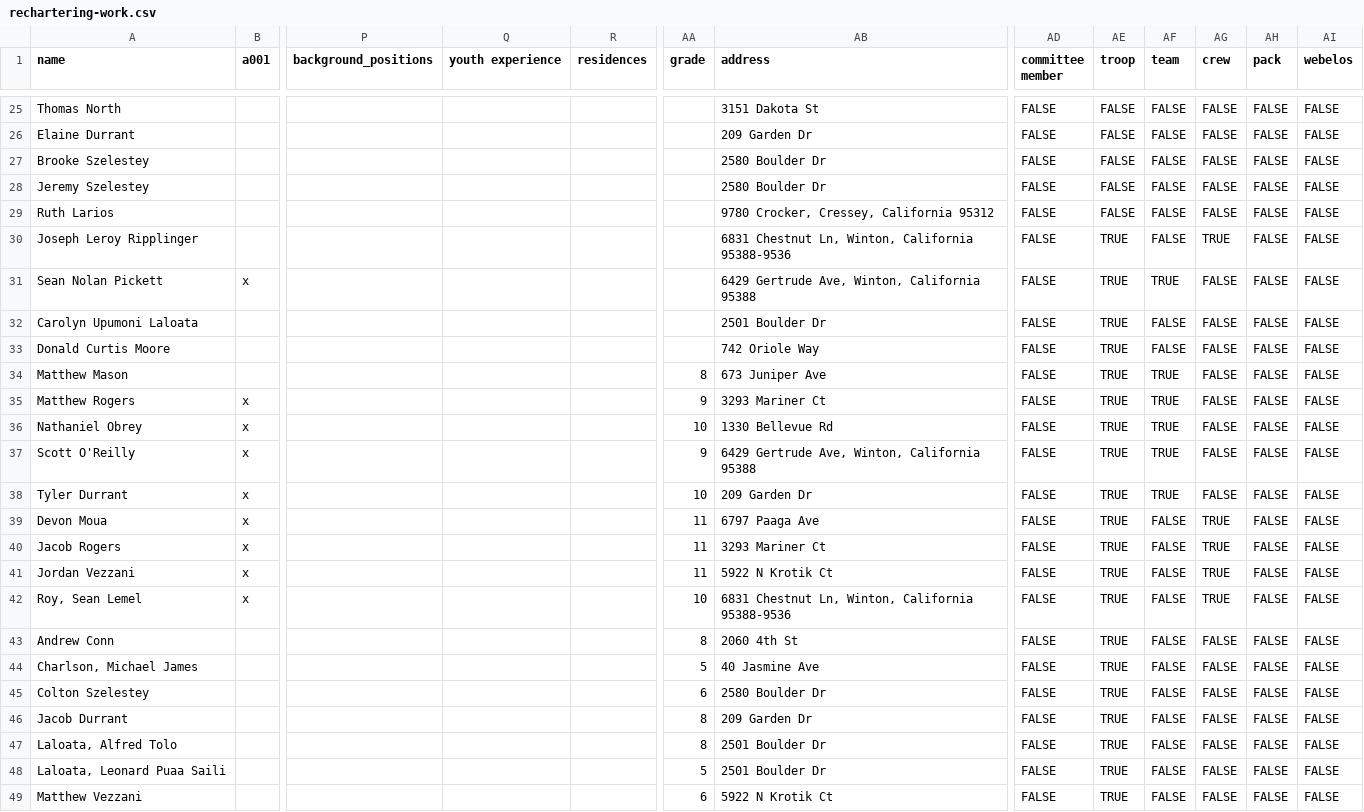
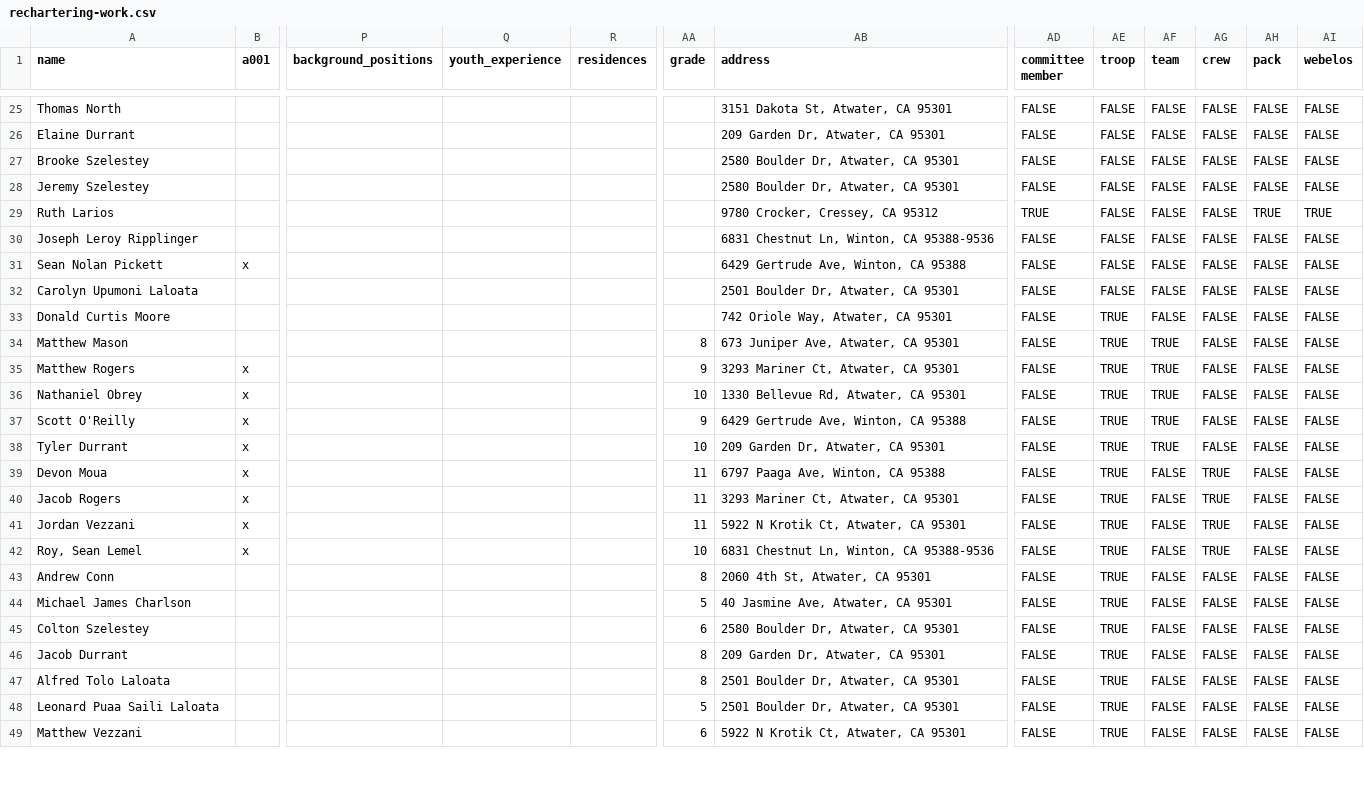
Before and after one commit to dcvezzani/pdf-scouts, a CSV file: rechartering-work.csv, drawn as a sheet; only a part is shown, gaps mark what is left out; the diff covers the shown part only; the diff names each change by its address in the sheet, - before the commit and + after, or states it on an @@ line.

```diff
--- a/rechartering-work.csv
+++ b/rechartering-work.csv
-Q1: youth experience
+Q1: youth_experience
-AB25 (address): 3151 Dakota St
+AB25 (address): 3151 Dakota St, Atwater, CA 95301
-AB26 (address): 209 Garden Dr
+AB26 (address): 209 Garden Dr, Atwater, CA 95301
-AB27:AB28 (address): 2580 Boulder Dr
+AB27:AB28 (address): 2580 Boulder Dr, Atwater, CA 95301
-AB29 (address): 9780 Crocker, Cressey, California 95312
+AB29 (address): 9780 Crocker, Cressey, CA 95312
-AD29 (committee member): FALSE
+AD29 (committee member): TRUE
-AH29 (pack): FALSE
+AH29 (pack): TRUE
-AI29 (webelos): FALSE
+AI29 (webelos): TRUE
-AB30 (address): 6831 Chestnut Ln, Winton, California 95388-9536
+AB30 (address): 6831 Chestnut Ln, Winton, CA 95388-9536
-AE30:AE32 (troop): TRUE
+AE30:AE32 (troop): FALSE
-AG30 (crew): TRUE
+AG30 (crew): FALSE
-AB31 (address): 6429 Gertrude Ave, Winton, California 95388
+AB31 (address): 6429 Gertrude Ave, Winton, CA 95388
-AF31 (team): TRUE
+AF31 (team): FALSE
-AB32 (address): 2501 Boulder Dr
+AB32 (address): 2501 Boulder Dr, Atwater, CA 95301
-AB33 (address): 742 Oriole Way
+AB33 (address): 742 Oriole Way, Atwater, CA 95301
-AB34 (address): 673 Juniper Ave
+AB34 (address): 673 Juniper Ave, Atwater, CA 95301
-AB35 (address): 3293 Mariner Ct
+AB35 (address): 3293 Mariner Ct, Atwater, CA 95301
-AB36 (address): 1330 Bellevue Rd
+AB36 (address): 1330 Bellevue Rd, Atwater, CA 95301
-AB37 (address): 6429 Gertrude Ave, Winton, California 95388
+AB37 (address): 6429 Gertrude Ave, Winton, CA 95388
-AB38 (address): 209 Garden Dr
+AB38 (address): 209 Garden Dr, Atwater, CA 95301
-AB39 (address): 6797 Paaga Ave
+AB39 (address): 6797 Paaga Ave, Winton, CA 95388
-AB40 (address): 3293 Mariner Ct
+AB40 (address): 3293 Mariner Ct, Atwater, CA 95301
-AB41 (address): 5922 N Krotik Ct
+AB41 (address): 5922 N Krotik Ct, Atwater, CA 95301
-AB42 (address): 6831 Chestnut Ln, Winton, California 95388-9536
+AB42 (address): 6831 Chestnut Ln, Winton, CA 95388-9536
-AB43 (address): 2060 4th St
+AB43 (address): 2060 4th St, Atwater, CA 95301
-A44 (name): Charlson, Michael James
+A44 (name): Michael James Charlson
-AB44 (address): 40 Jasmine Ave
+AB44 (address): 40 Jasmine Ave, Atwater, CA 95301
-AB45 (address): 2580 Boulder Dr
+AB45 (address): 2580 Boulder Dr, Atwater, CA 95301
-AB46 (address): 209 Garden Dr
+AB46 (address): 209 Garden Dr, Atwater, CA 95301
-A47 (name): Laloata, Alfred Tolo
+A47 (name): Alfred Tolo Laloata
-AB47:AB48 (address): 2501 Boulder Dr
+AB47:AB48 (address): 2501 Boulder Dr, Atwater, CA 95301
-A48 (name): Laloata, Leonard Puaa Saili
+A48 (name): Leonard Puaa Saili Laloata
-AB49 (address): 5922 N Krotik Ct
+AB49 (address): 5922 N Krotik Ct, Atwater, CA 95301
```
Also changed, not shown: 51 edited cells elsewhere in this file, 8 other files.
